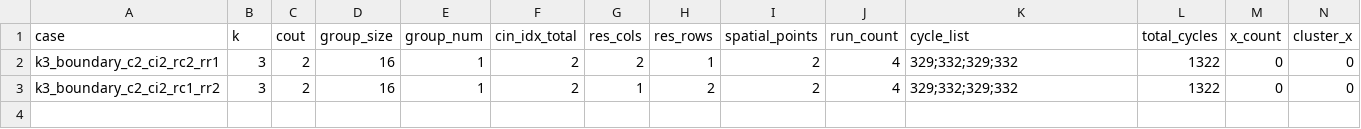
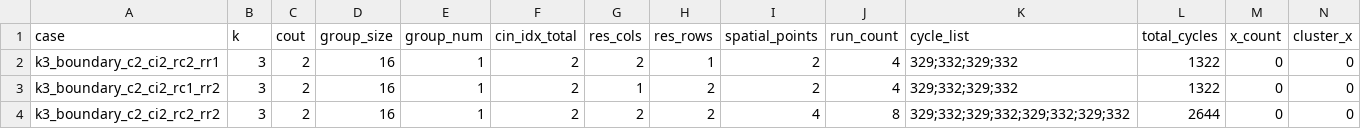
Before and after one commit to Hughger/FLOOD, a CSV file: results/flood_pytorchsim_backend_v1/k3_spatial_probe_v1/boundary_cases.csv, drawn as a sheet; only a part is shown; rows hold the shown columns only; the diff names each change by its address in the sheet, - before the commit and + after, or states it on an @@ line.

Commit message:
20260704-113140 k3 spatial4 probe evidence

```diff
--- a/results/flood_pytorchsim_backend_v1/k3_spatial_probe_v1/boundary_cases.csv
+++ b/results/flood_pytorchsim_backend_v1/k3_spatial_probe_v1/boundary_cases.csv
+row 4: k3_boundary_c2_ci2_rc2_rr2 | 3 | 2 | 16 | 1 | 2 | 2 | 2 | 4 | 8 | 329;332;329;332;329;332;329;332 | 2644 | 0 | 0
```
Also changed, not shown: 3 other files.
